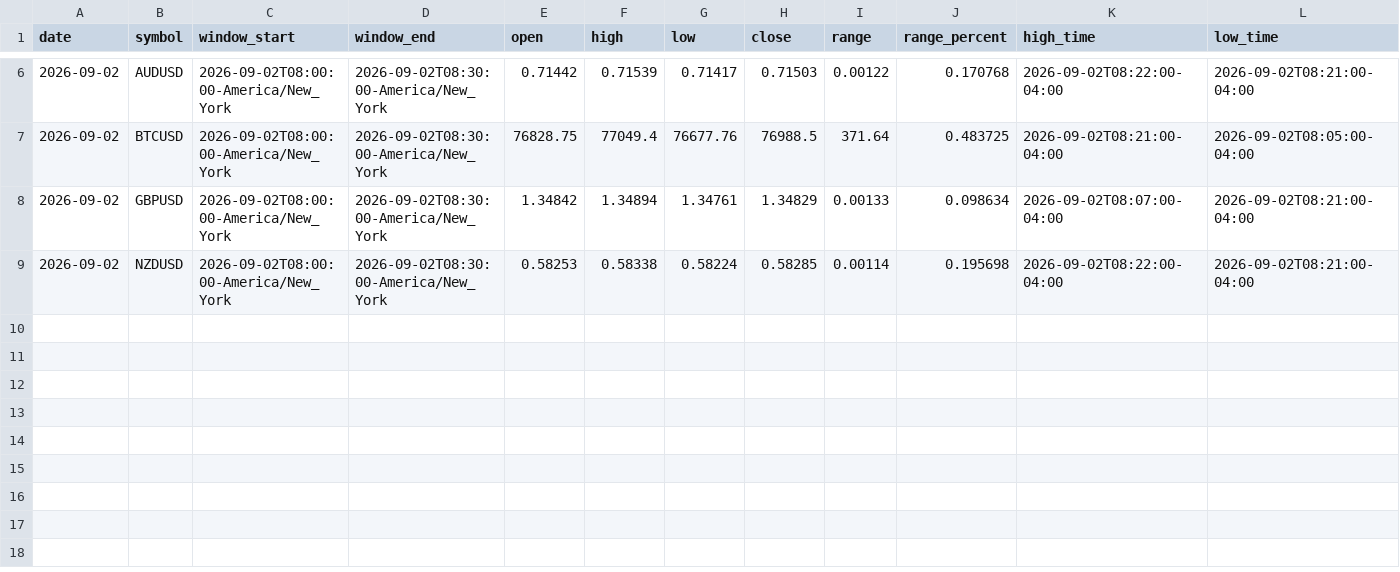
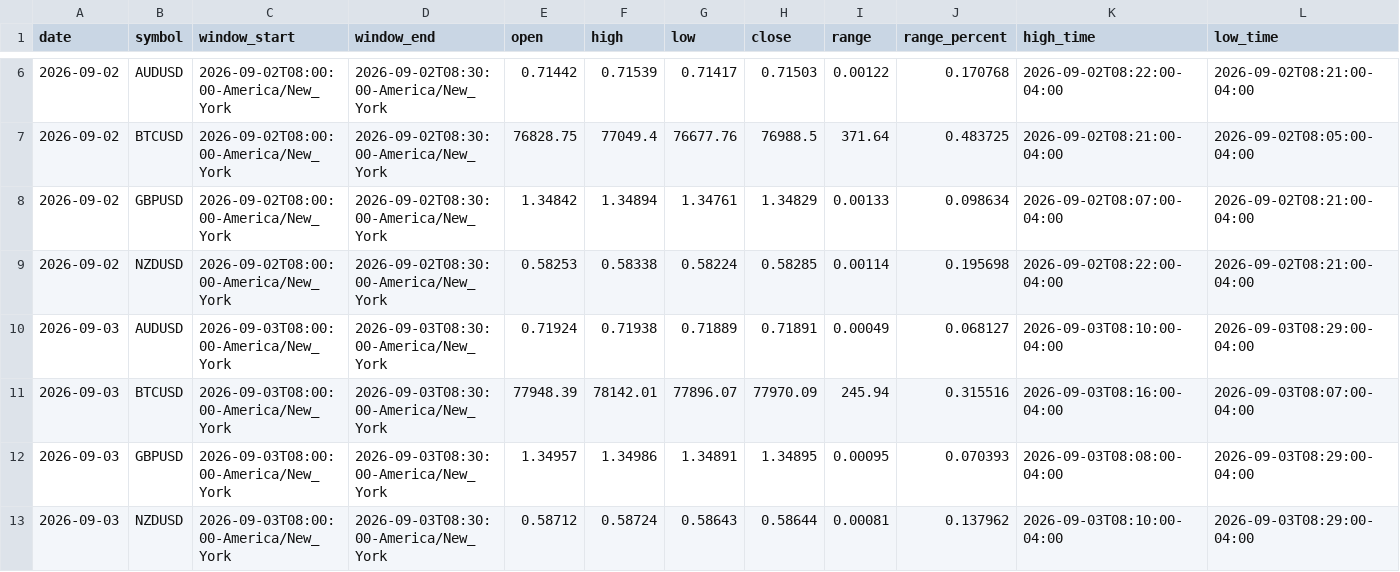
Before and after one commit to areynolds-engr/market-range-tracker, a CSV file: data/daily_ranges.csv, drawn as a sheet; only a part is shown, gaps mark what is left out; rows hold the shown columns only; the diff names each change by its address in the sheet, - before the commit and + after, or states it on an @@ line.

```diff
--- a/data/daily_ranges.csv
+++ b/data/daily_ranges.csv
+row 10: 2026-09-03 | AUDUSD | 2026-09-03T08:00:00-America/New_York | 2026-09-03T08:30:00-America/New_York | 0.71924 | 0.71938 | 0.71889 | 0.71891 | 0.00049 | 0.068127 | 2026-09-03T08:10:00-04:00 | 2026-09-03T08:29:00-04:00
+row 11: 2026-09-03 | BTCUSD | 2026-09-03T08:00:00-America/New_York | 2026-09-03T08:30:00-America/New_York | 77948.39 | 78142.01 | 77896.07 | 77970.09 | 245.94 | 0.315516 | 2026-09-03T08:16:00-04:00 | 2026-09-03T08:07:00-04:00
+row 12: 2026-09-03 | GBPUSD | 2026-09-03T08:00:00-America/New_York | 2026-09-03T08:30:00-America/New_York | 1.34957 | 1.34986 | 1.34891 | 1.34895 | 0.00095 | 0.070393 | 2026-09-03T08:08:00-04:00 | 2026-09-03T08:29:00-04:00
+row 13: 2026-09-03 | NZDUSD | 2026-09-03T08:00:00-America/New_York | 2026-09-03T08:30:00-America/New_York | 0.58712 | 0.58724 | 0.58643 | 0.58644 | 0.00081 | 0.137962 | 2026-09-03T08:10:00-04:00 | 2026-09-03T08:29:00-04:00
```
Also changed, not shown: 2 other files.
